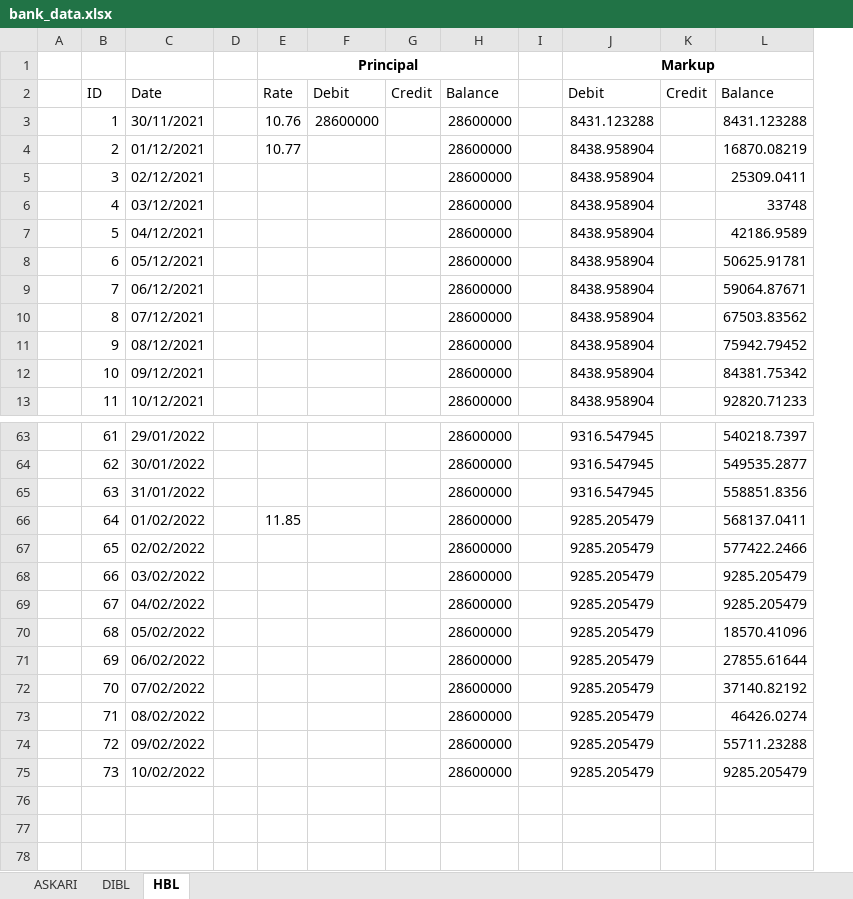
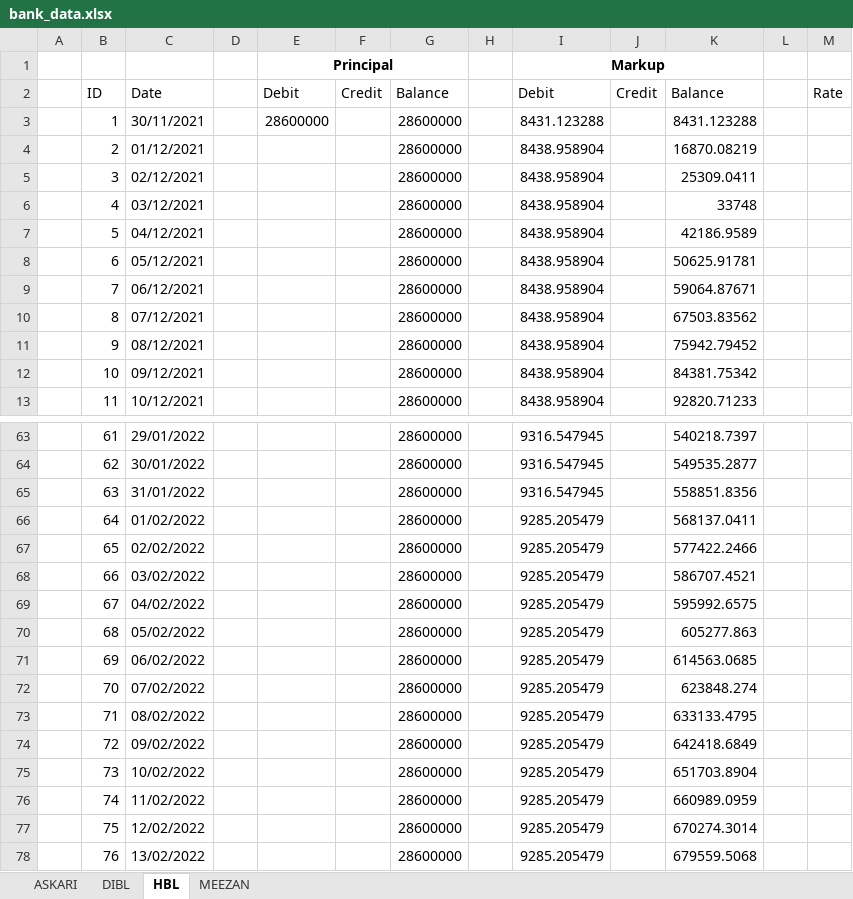
Before and after one commit to mickahellap09/website-test-copy, an Excel workbook: website/data/reports/bank_data.xlsx, sheet HBL, drawn as a sheet; only a part is shown, gaps mark what is left out; values as stored, in another font and other column widths than the file's, no borders; removed rows and columns are numbered as before the commit, all else as after; the diff names each change by its address in the sheet, - before the commit and + after, or states it on an @@ line.

```diff
--- a/website/data/reports/bank_data.xlsx (sheet HBL)
+++ b/website/data/reports/bank_data.xlsx (sheet HBL)
+sheet tab: MEEZAN
-column E, rows 1-4: Principal | Rate | 10.76 | 10.77; row 66: 11.85
+column L, empty
+column M, row 2: Rate
-E1: (empty)
+E1: Principal
+E1:G1 merged
-K68: 9285.205479
+K68: 586707.4521
-K69: 9285.205479
+K69: 595992.6575
-K70: 18570.41096
+K70: 605277.863
-K71: 27855.61644
+K71: 614563.0685
-K72: 37140.82192
+K72: 623848.274
-K73: 46426.0274
+K73: 633133.4795
-K74: 55711.23288
+K74: 642418.6849
-K75: 9285.205479
+K75: 651703.8904
+row 76:  | 74 | 11/02/2022 |  |  |  | 28600000 |  | 9285.205479 |  | 660989.0959
+row 77:  | 75 | 12/02/2022 |  |  |  | 28600000 |  | 9285.205479 |  | 670274.3014
+row 78:  | 76 | 13/02/2022 |  |  |  | 28600000 |  | 9285.205479 |  | 679559.5068
```
Also changed, not shown: sheet ASKARI, sheet DIBL, 13 other files.
